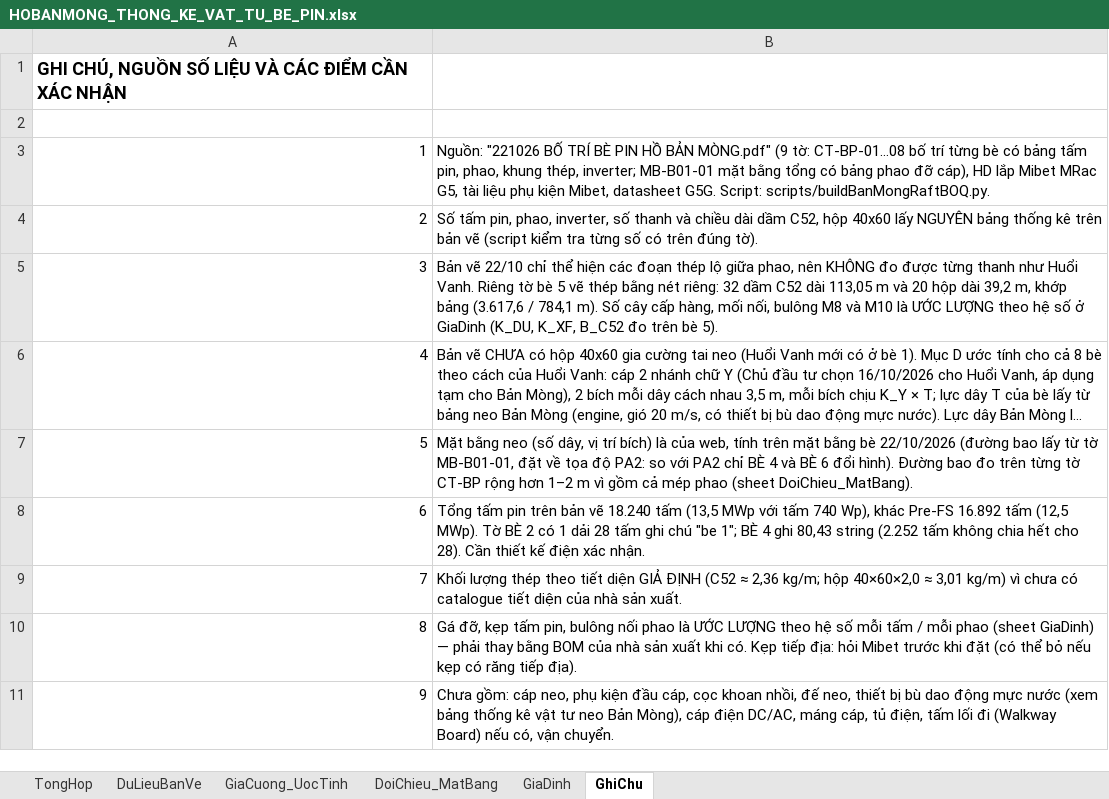
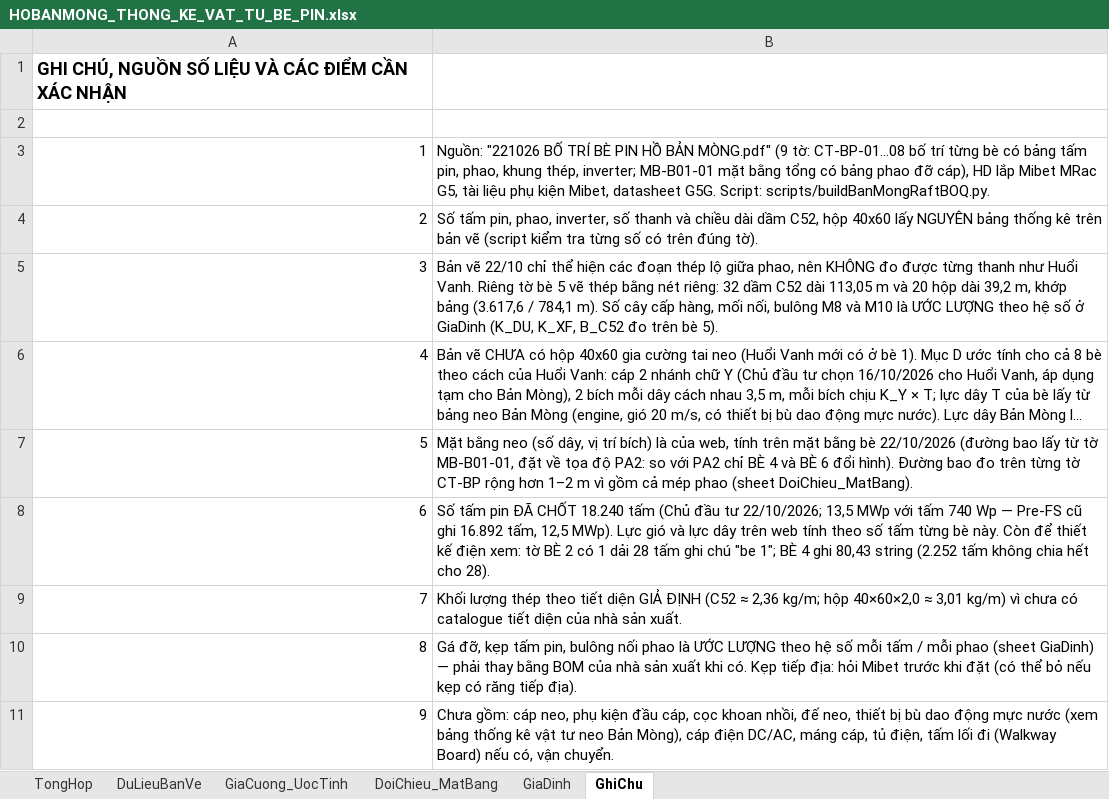
Before and after one commit to MinhNhat108/webneobe, an Excel workbook: public/docs_ban_mong/HOBANMONG_THONG_KE_VAT_TU_BE_PIN.xlsx, sheet GhiChu, drawn as a sheet; only a part is shown; long unchanged cells end in …; values as stored, in another font and other column widths than the file's, no borders; the diff names each change by its address in the sheet, - before the commit and + after, or states it on an @@ line.

```diff
--- a/public/docs_ban_mong/HOBANMONG_THONG_KE_VAT_TU_BE_PIN.xlsx (sheet GhiChu)
+++ b/public/docs_ban_mong/HOBANMONG_THONG_KE_VAT_TU_BE_PIN.xlsx (sheet GhiChu)
-B8: Tổng tấm pin trên bản vẽ 18.240 tấm (13,5 MWp với tấm 740 Wp), khác Pre-FS 16.892 tấm (12,5 MWp). Tờ BÈ 2 có 1 dải 28 tấm ghi chú "be 1"; BÈ 4 ghi 80,43 string (2.252 tấm không chia hết cho 28). Cần thiết kế điện xác nhận.
+B8: Số tấm pin ĐÃ CHỐT 18.240 tấm (Chủ đầu tư 22/10/2026; 13,5 MWp với tấm 740 Wp — Pre-FS cũ ghi 16.892 tấm, 12,5 MWp). Lực gió và lực dây trên web tính theo số tấm từng bè này. Còn để thiết kế điện xem: tờ BÈ 2 có 1 dải 28 tấm ghi chú "be 1"; BÈ 4 ghi 80,43 string (2.252 tấm không chia hết cho 28).
```
Also changed, not shown: sheet DoiChieu_MatBang, sheet TongHop, public/docs_ban_mong/HOBANMONG_THONG_KE_VAT_TU_NEO.xlsx, 9 other files.
